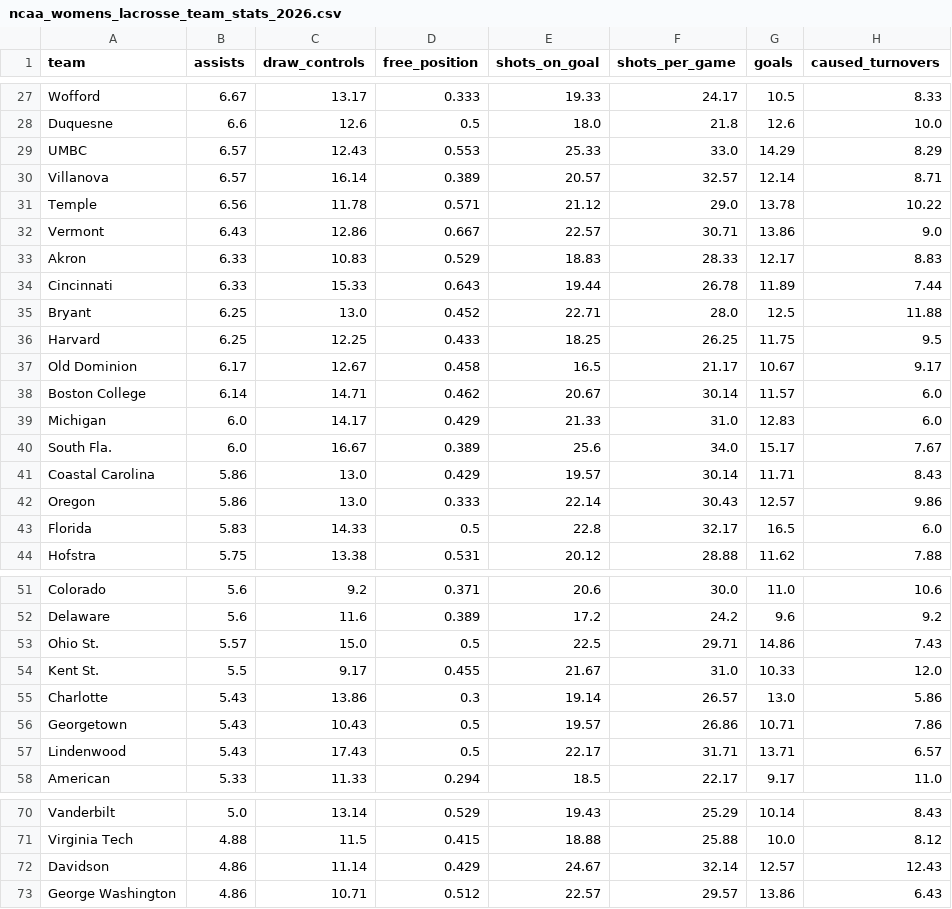
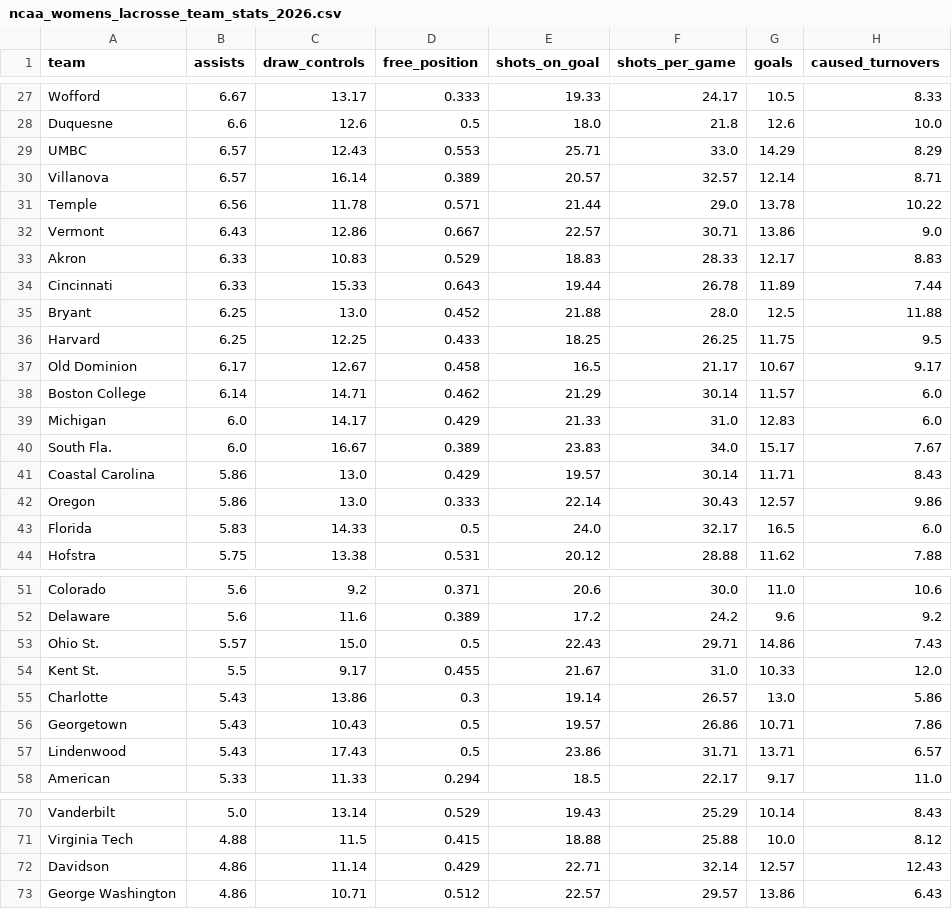
Before and after one commit to Avery-May-2/ncaa-womens-lacrosse-offense, a CSV file: data/ncaa_womens_lacrosse_team_stats_2026.csv, drawn as a sheet; only a part is shown, gaps mark what is left out; the diff covers the shown part only.

```diff
--- a/data/ncaa_womens_lacrosse_team_stats_2026.csv
+++ b/data/ncaa_womens_lacrosse_team_stats_2026.csv
@@ -28,5 +28,5 @@ Wofford,6.67,13.17,0.333,19.33,24.17,10.5,8.33
 Duquesne,6.6,12.6,0.5,18.0,21.8,12.6,10.0
-UMBC,6.57,12.43,0.553,25.33,33.0,14.29,8.29
+UMBC,6.57,12.43,0.553,25.71,33.0,14.29,8.29
 Villanova,6.57,16.14,0.389,20.57,32.57,12.14,8.71
-Temple,6.56,11.78,0.571,21.12,29.0,13.78,10.22
+Temple,6.56,11.78,0.571,21.44,29.0,13.78,10.22
 Vermont,6.43,12.86,0.667,22.57,30.71,13.86,9.0
@@ -34,11 +34,11 @@ Akron,6.33,10.83,0.529,18.83,28.33,12.17,8.83
 Cincinnati,6.33,15.33,0.643,19.44,26.78,11.89,7.44
-Bryant,6.25,13.0,0.452,22.71,28.0,12.5,11.88
+Bryant,6.25,13.0,0.452,21.88,28.0,12.5,11.88
 Harvard,6.25,12.25,0.433,18.25,26.25,11.75,9.5
 Old Dominion,6.17,12.67,0.458,16.5,21.17,10.67,9.17
-Boston College,6.14,14.71,0.462,20.67,30.14,11.57,6.0
+Boston College,6.14,14.71,0.462,21.29,30.14,11.57,6.0
 Michigan,6.0,14.17,0.429,21.33,31.0,12.83,6.0
-South Fla.,6.0,16.67,0.389,25.6,34.0,15.17,7.67
+South Fla.,6.0,16.67,0.389,23.83,34.0,15.17,7.67
 Coastal Carolina,5.86,13.0,0.429,19.57,30.14,11.71,8.43
 Oregon,5.86,13.0,0.333,22.14,30.43,12.57,9.86
-Florida,5.83,14.33,0.5,22.8,32.17,16.5,6.0
+Florida,5.83,14.33,0.5,24.0,32.17,16.5,6.0
 Hofstra,5.75,13.38,0.531,20.12,28.88,11.62,7.88
@@ -52,3 +52,3 @@ Colorado,5.6,9.2,0.371,20.6,30.0,11.0,10.6
 Delaware,5.6,11.6,0.389,17.2,24.2,9.6,9.2
-Ohio St.,5.57,15.0,0.5,22.5,29.71,14.86,7.43
+Ohio St.,5.57,15.0,0.5,22.43,29.71,14.86,7.43
 Kent St.,5.5,9.17,0.455,21.67,31.0,10.33,12.0
@@ -56,3 +56,3 @@ Charlotte,5.43,13.86,0.3,19.14,26.57,13.0,5.86
 Georgetown,5.43,10.43,0.5,19.57,26.86,10.71,7.86
-Lindenwood,5.43,17.43,0.5,22.17,31.71,13.71,6.57
+Lindenwood,5.43,17.43,0.5,23.86,31.71,13.71,6.57
 American,5.33,11.33,0.294,18.5,22.17,9.17,11.0
@@ -71,3 +71,3 @@ Vanderbilt,5.0,13.14,0.529,19.43,25.29,10.14,8.43
 Virginia Tech,4.88,11.5,0.415,18.88,25.88,10.0,8.12
-Davidson,4.86,11.14,0.429,24.67,32.14,12.57,12.43
+Davidson,4.86,11.14,0.429,22.71,32.14,12.57,12.43
 George Washington,4.86,10.71,0.512,22.57,29.57,13.86,6.43
```
Also changed, not shown: 12 edited cells elsewhere in this file.
